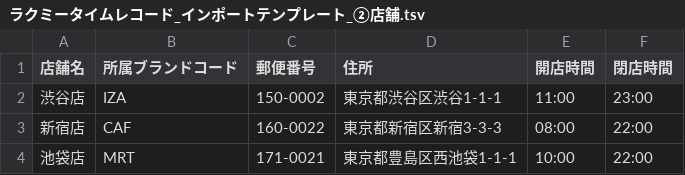
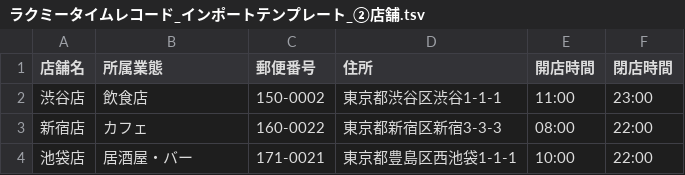
Before and after one commit to suguru789987/rakmy-timerecord-import-spec, a TSV file: ラクミータイムレコード_インポートテンプレート_②店舗.tsv, drawn as a sheet.

```diff
--- a/ラクミータイムレコード_インポートテンプレート_②店舗.tsv
+++ b/ラクミータイムレコード_インポートテンプレート_②店舗.tsv
@@ -1,4 +1,4 @@
-店舗名	所属ブランドコード	郵便番号	住所	開店時間	閉店時間
-渋谷店	IZA	150-0002	東京都渋谷区渋谷1-1-1	11:00	23:00
-新宿店	CAF	160-0022	東京都新宿区新宿3-3-3	08:00	22:00
-池袋店	MRT	171-0021	東京都豊島区西池袋1-1-1	10:00	22:00
+店舗名	所属業態	郵便番号	住所	開店時間	閉店時間
+渋谷店	飲食店	150-0002	東京都渋谷区渋谷1-1-1	11:00	23:00
+新宿店	カフェ	160-0022	東京都新宿区新宿3-3-3	08:00	22:00
+池袋店	居酒屋・バー	171-0021	東京都豊島区西池袋1-1-1	10:00	22:00
```
Also changed, not shown: integrated_save_draft_spec.tsv, save_draft_spec_v2.tsv, 6 other files.
